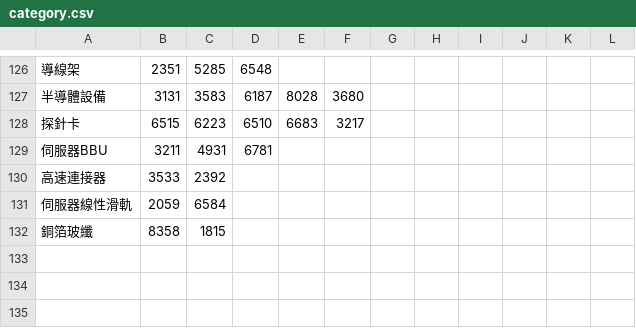
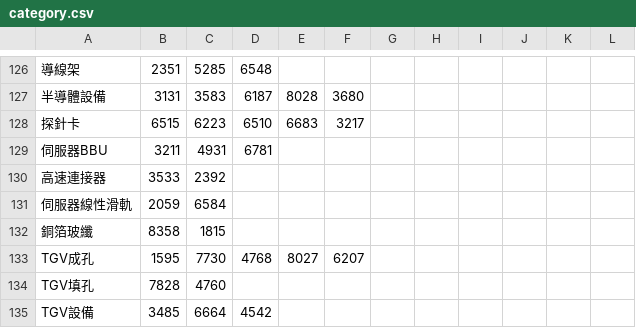
Before and after one commit to kunhanle/taiwan-stock-dashboard, a CSV file: category.csv, drawn as a sheet; only a part is shown, gaps mark what is left out; the diff names each change by its address in the sheet, - before the commit and + after, or states it on an @@ line.

```diff
--- a/category.csv
+++ b/category.csv
+row 133: TGV成孔 | 1595 | 7730 | 4768 | 8027 | 6207
+row 134: TGV填孔 | 7828 | 4760
+row 135: TGV設備 | 3485 | 6664 | 4542
```
Also changed, not shown: 2 other files.
